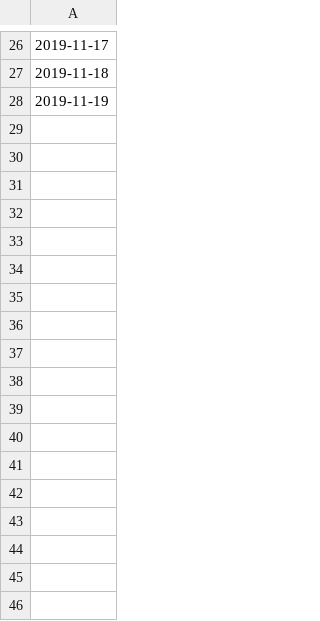
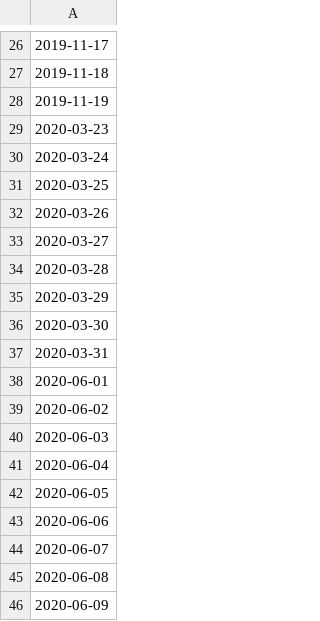
Before and after one commit to ghassanelgendy/egyptian-premier-league-schedule-optimizer, a CSV file: past seasons data/fifa_dates_19_20.csv, drawn as a sheet; only a part is shown, gaps mark what is left out; the diff names each change by its address in the sheet, - before the commit and + after, or states it on an @@ line.

```diff
--- a/past seasons data/fifa_dates_19_20.csv
+++ b/past seasons data/fifa_dates_19_20.csv
+row 29: 2020-03-23
+row 30: 2020-03-24
+row 31: 2020-03-25
+row 32: 2020-03-26
+row 33: 2020-03-27
+row 34: 2020-03-28
+row 35: 2020-03-29
+row 36: 2020-03-30
+row 37: 2020-03-31
+row 38: 2020-06-01
+row 39: 2020-06-02
+row 40: 2020-06-03
+row 41: 2020-06-04
+row 42: 2020-06-05
+row 43: 2020-06-06
+row 44: 2020-06-07
+row 45: 2020-06-08
+row 46: 2020-06-09
```
Also changed, not shown: past seasons data/fifa_dates_18_19.csv, past seasons data/fifa_dates_20_21.csv, 2 other files.
